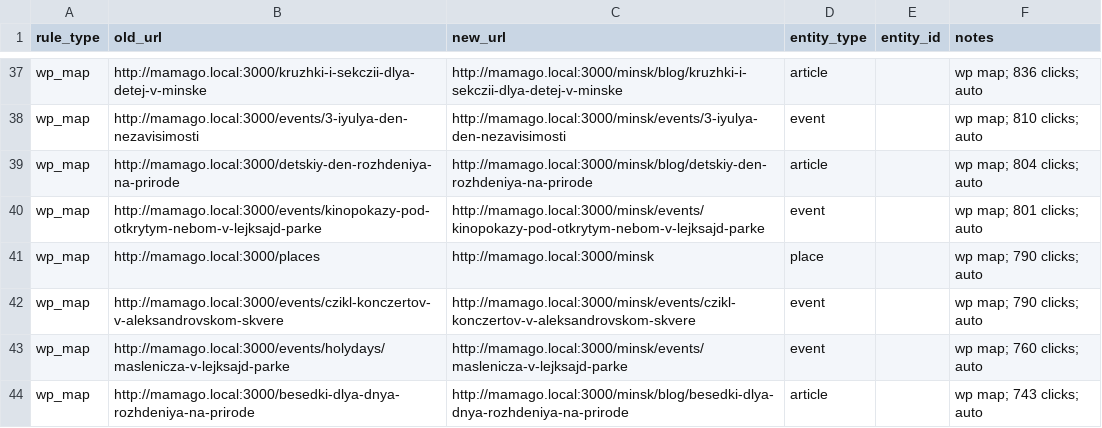
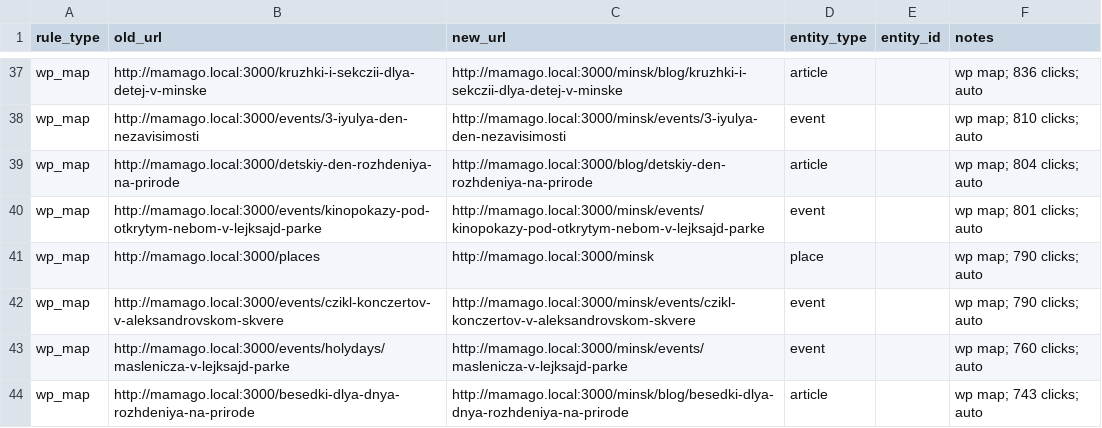
Before and after one commit to asoftby/mamago2, a CSV file: manifest.csv, drawn as a sheet; only a part is shown, gaps mark what is left out.

```diff
--- a/manifest.csv
+++ b/manifest.csv
@@ -38,3 +38,3 @@ wp_map,http://mamago.local:3000/kruzhki-i-sekczii-dlya-detej-v-minske,http://mam
 wp_map,http://mamago.local:3000/events/3-iyulya-den-nezavisimosti,http://mamago.local:3000/minsk/events/3-iyulya-den-nezavisimosti,event,,wp map; 810 clicks; auto
-wp_map,http://mamago.local:3000/detskiy-den-rozhdeniya-na-prirode,http://mamago.local:3000/minsk/blog/detskiy-den-rozhdeniya-na-prirode,article,,wp map; 804 clicks; auto
+wp_map,http://mamago.local:3000/detskiy-den-rozhdeniya-na-prirode,http://mamago.local:3000/blog/detskiy-den-rozhdeniya-na-prirode,article,,wp map; 804 clicks; auto
 wp_map,http://mamago.local:3000/events/kinopokazy-pod-otkrytym-nebom-v-lejksajd-parke,http://mamago.local:3000/minsk/events/kinopokazy-pod-otkrytym-nebom-v-lejksajd-parke,event,,wp map; 801 clicks; auto
```
Also changed, not shown: 8 other files.
